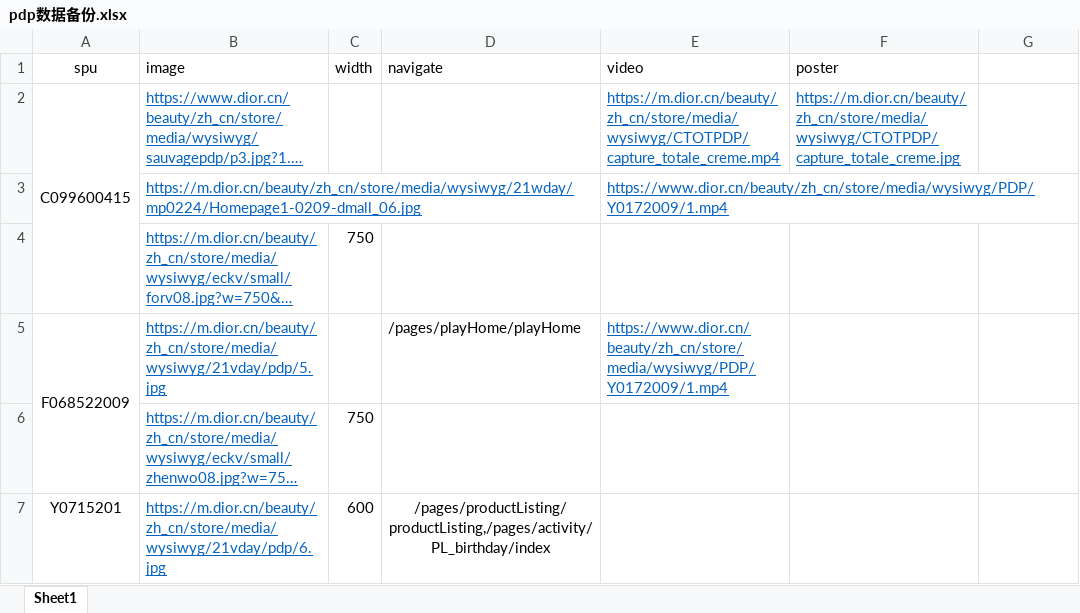
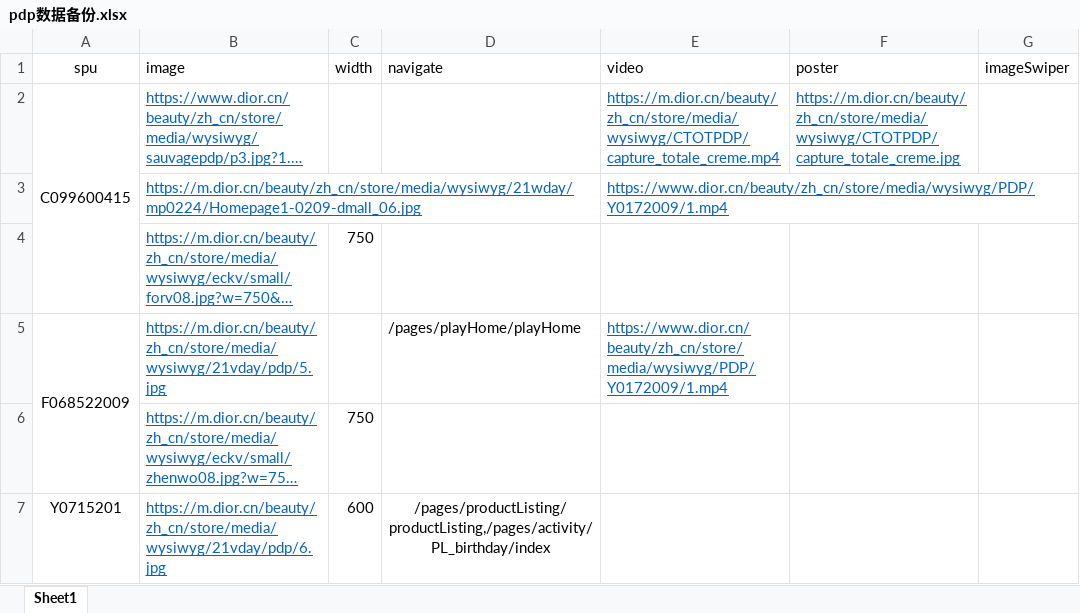
Before and after one commit to create13/uploadExcel, an Excel workbook: GenerateJson/readData/pdp数据备份.xlsx, sheet Sheet1, drawn as a sheet; long unchanged cells end in …; values as stored, in another font and other column widths than the file's, no borders; the diff names each change by its address in the sheet, - before the commit and + after, or states it on an @@ line.

```diff
--- a/GenerateJson/readData/pdp数据备份.xlsx (sheet Sheet1)
+++ b/GenerateJson/readData/pdp数据备份.xlsx (sheet Sheet1)
-G1: (empty)
+G1: imageSwiper
```
Also changed, not shown: 8 other files.
